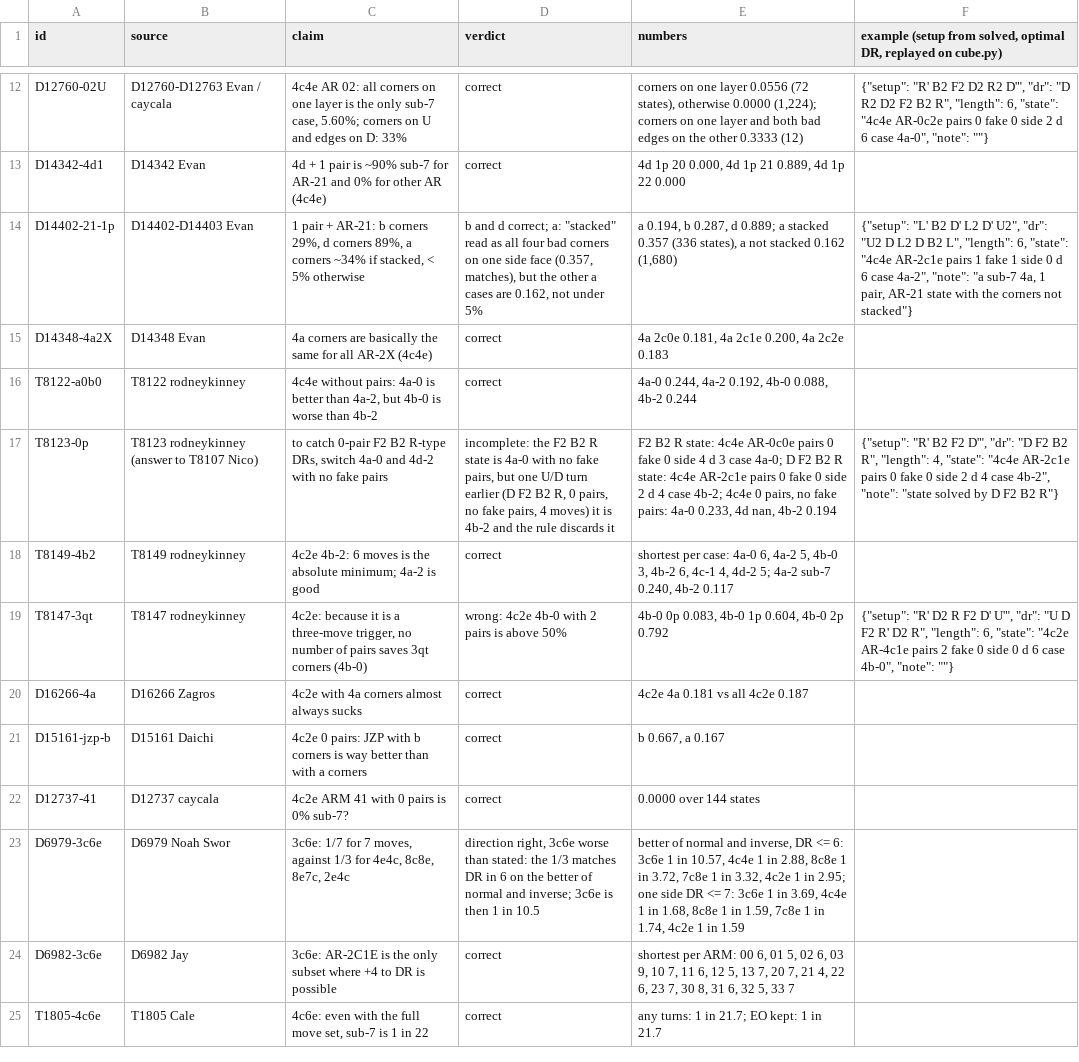
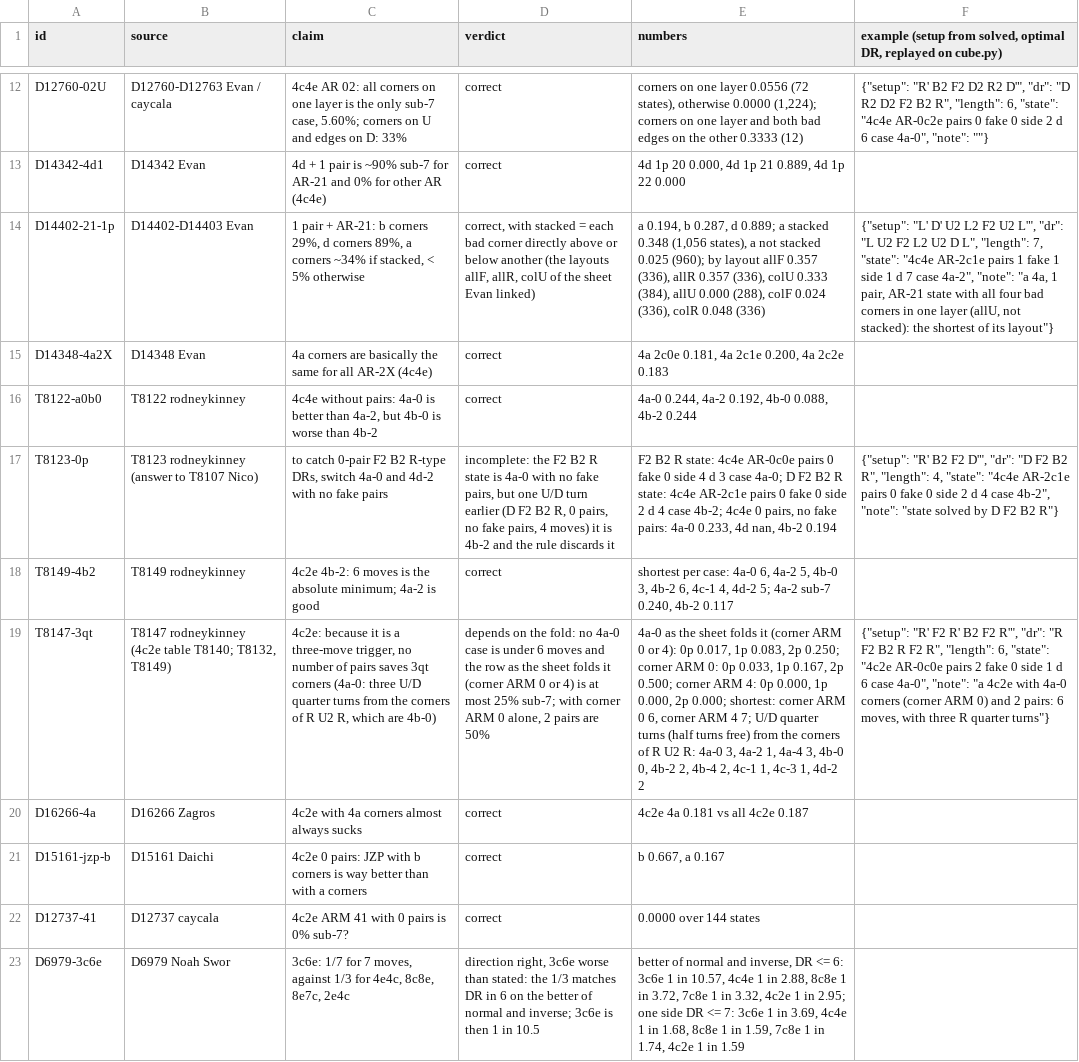
Before and after one commit to ArhanChaudhary/fmc-analysis, a TSV file: eo-switch/research/out/claims.tsv, drawn as a sheet; only a part is shown, gaps mark what is left out; the shorter side is filled out with more unchanged rows; the diff names each change by its address in the sheet, - before the commit and + after, or states it on an @@ line.

```diff
--- a/eo-switch/research/out/claims.tsv
+++ b/eo-switch/research/out/claims.tsv
-D14 (verdict): b and d correct; a: "stacked" read as all four bad corners on one side face (0.357, matches), but the other a cases are 0.162, not under 5%
+D14 (verdict): correct, with stacked = each bad corner directly above or below another (the layouts allF, allR, colU of the sheet Evan linked)
-E14 (numbers): …a stacked 0.357 (336 states), a not stacked 0.162 (1,680)
+E14 (numbers): …a stacked 0.348 (1,056 states), a not stacked 0.025 (960); by layout allF 0.357 (336), allR 0.357 (336), colU 0.333 (384), allU 0.000 (288), colF 0.024 (336), colR 0.048 (336)
-F14: {"setup": "L' B2 D' L2 D' U2", "dr": "U2 D L2 D B2 L", "length": 6, "state": "4c4e AR-2c1e pairs 1 fake 1 side 0 d 6 case 4a-2", "note": "a sub-7 4a, 1 pair, AR-21 state with the corners not stacked"}
+F14: {"setup": "L' D' U2 L2 F2 U2 L'", "dr": "L U2 F2 L2 U2 D L", "length": 7, "state": "4c4e AR-2c1e pairs 1 fake 1 side 1 d 7 case 4a-2", "note": "a 4a, 1 pair, AR-21 state with all four bad corners in one layer (allU, not stacked): the shortest of its layout"}
-B19 (source): T8147 rodneykinney
+B19 (source): T8147 rodneykinney (4c2e table T8140; T8132, T8149)
-C19 (claim): …3qt corners (4b-0)
+C19 (claim): …3qt corners (4a-0: three U/D quarter turns from the corners of R U2 R, which are 4b-0)
-D19 (verdict): wrong: 4c2e 4b-0 with 2 pairs is above 50%
+D19 (verdict): depends on the fold: no 4a-0 case is under 6 moves and the row as the sheet folds it (corner ARM 0 or 4) is at most 25% sub-7; with corner ARM 0 alone, 2 pairs are 50%
-E19 (numbers): 4b-0 0p 0.083, 4b-0 1p 0.604, 4b-0 2p 0.792
+E19 (numbers): 4a-0 as the sheet folds it (corner ARM 0 or 4): 0p 0.017, 1p 0.083, 2p 0.250; corner ARM 0: 0p 0.033, 1p 0.167, 2p 0.500; corner ARM 4: 0p 0.000, 1p 0.000, 2p 0.000; shortest: corner ARM 0 6, corner ARM 4 7; U/D quarter turns (half turns free) from the corners of R U2 R: 4a-0 3, 4a-2 1, 4a-4 3, 4b-0 0, 4b-2 2, 4b-4 2, 4c-1 1, 4c-3 1, 4d-2 2
-F19: {"setup": "R' D2 R F2 D' U'", "dr": "U D F2 R' D2 R", "length": 6, "state": "4c2e AR-4c1e pairs 2 fake 0 side 0 d 6 case 4b-0", "note": ""}
+F19: {"setup": "R' F2 R' B2 F2 R'", "dr": "R F2 B2 R F2 R", "length": 6, "state": "4c2e AR-0c0e pairs 2 fake 0 side 1 d 6 case 4a-0", "note": "a 4c2e with 4a-0 corners (corner ARM 0) and 2 pairs: 6 moves, with three R quarter turns"}
```
Also changed, not shown: eo-switch/research/out/grades.tsv, 16 other files.
